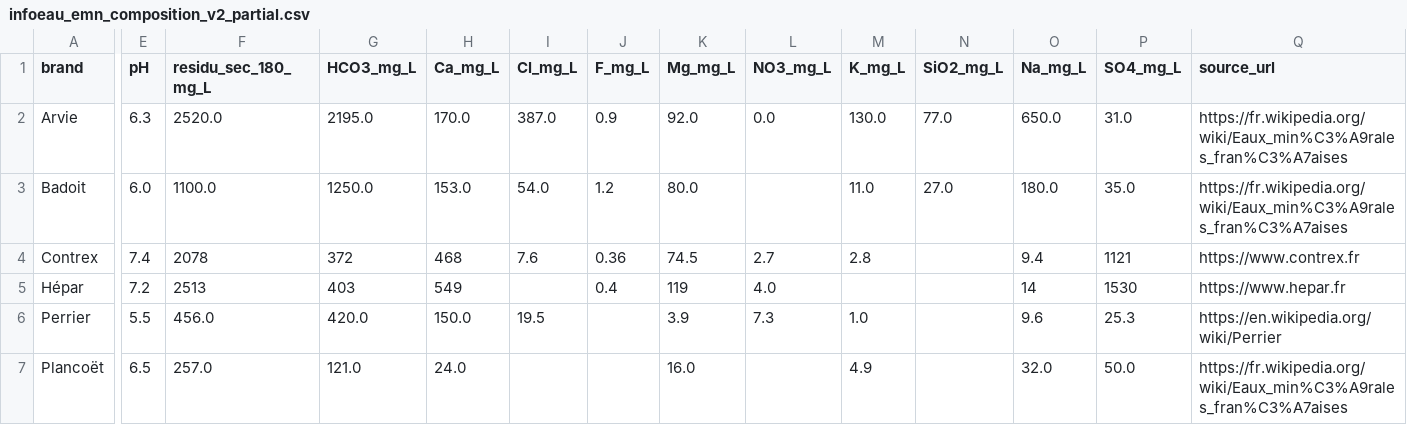
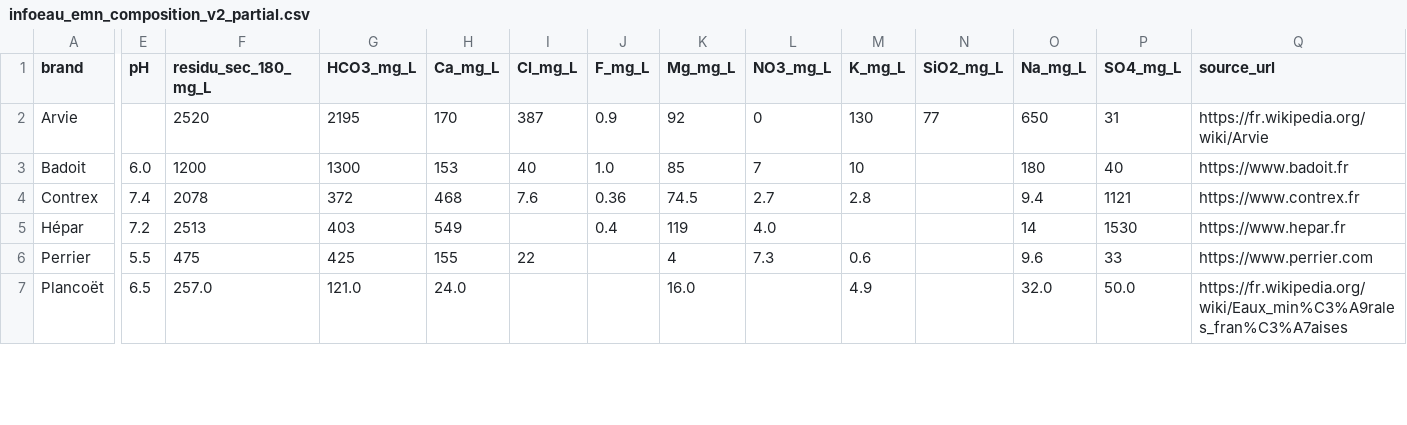
Before and after one commit to Nathan-rien/eau-claire-france, a CSV file: public/data/infoeau_emn_composition_v2_partial.csv, drawn as a sheet; only a part is shown, gaps mark what is left out; the diff covers the shown part only; the diff names each change by its address in the sheet, - before the commit and + after, or states it on an @@ line.

```diff
--- a/public/data/infoeau_emn_composition_v2_partial.csv
+++ b/public/data/infoeau_emn_composition_v2_partial.csv
-E2 (pH): 6.3
+E2 (pH): (empty)
-F2 (residu_sec_180_mg_L): 2520.0
+F2 (residu_sec_180_mg_L): 2520
-G2 (HCO3_mg_L): 2195.0
+G2 (HCO3_mg_L): 2195
-H2 (Ca_mg_L): 170.0
+H2 (Ca_mg_L): 170
-I2 (Cl_mg_L): 387.0
+I2 (Cl_mg_L): 387
-K2 (Mg_mg_L): 92.0
+K2 (Mg_mg_L): 92
-L2 (NO3_mg_L): 0.0
+L2 (NO3_mg_L): 0
-M2 (K_mg_L): 130.0
+M2 (K_mg_L): 130
-N2 (SiO2_mg_L): 77.0
+N2 (SiO2_mg_L): 77
-O2 (Na_mg_L): 650.0
+O2 (Na_mg_L): 650
-P2 (SO4_mg_L): 31.0
+P2 (SO4_mg_L): 31
-Q2 (source_url): https://fr.wikipedia.org/wiki/Eaux_min%C3%A9rales_fran%C3%A7aises
+Q2 (source_url): https://fr.wikipedia.org/wiki/Arvie
-F3 (residu_sec_180_mg_L): 1100.0
+F3 (residu_sec_180_mg_L): 1200
-G3 (HCO3_mg_L): 1250.0
+G3 (HCO3_mg_L): 1300
-H3 (Ca_mg_L): 153.0
+H3 (Ca_mg_L): 153
-I3 (Cl_mg_L): 54.0
+I3 (Cl_mg_L): 40
-J3 (F_mg_L): 1.2
+J3 (F_mg_L): 1.0
-K3 (Mg_mg_L): 80.0
+K3 (Mg_mg_L): 85
-L3 (NO3_mg_L): (empty)
+L3 (NO3_mg_L): 7
-M3 (K_mg_L): 11.0
+M3 (K_mg_L): 10
-N3 (SiO2_mg_L): 27.0
+N3 (SiO2_mg_L): (empty)
-O3 (Na_mg_L): 180.0
+O3 (Na_mg_L): 180
-P3 (SO4_mg_L): 35.0
+P3 (SO4_mg_L): 40
-Q3 (source_url): https://fr.wikipedia.org/wiki/Eaux_min%C3%A9rales_fran%C3%A7aises
+Q3 (source_url): https://www.badoit.fr
-F6 (residu_sec_180_mg_L): 456.0
+F6 (residu_sec_180_mg_L): 475
-G6 (HCO3_mg_L): 420.0
+G6 (HCO3_mg_L): 425
-H6 (Ca_mg_L): 150.0
+H6 (Ca_mg_L): 155
-I6 (Cl_mg_L): 19.5
+I6 (Cl_mg_L): 22
-K6 (Mg_mg_L): 3.9
+K6 (Mg_mg_L): 4
-M6 (K_mg_L): 1.0
+M6 (K_mg_L): 0.6
-P6 (SO4_mg_L): 25.3
+P6 (SO4_mg_L): 33
-Q6 (source_url): https://en.wikipedia.org/wiki/Perrier
+Q6 (source_url): https://www.perrier.com
```
Also changed, not shown: 69 edited cells elsewhere in this file.
